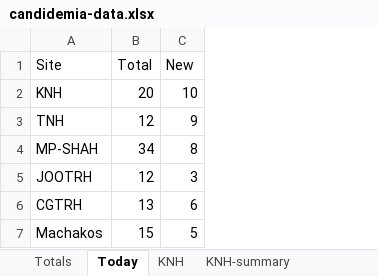
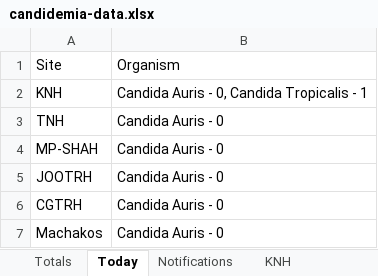
Before and after one commit to MakiniMakini/map-amr-kenya-dashboard, an Excel workbook: data/candidemia-data.xlsx, sheet Today, drawn as a sheet; values as stored, in another font and other column widths than the file's, no borders; removed rows and columns are numbered as before the commit, all else as after; the diff names each change by its address in the sheet, - before the commit and + after, or states it on an @@ line.

Commit message:
optimized today tab

```diff
--- a/data/candidemia-data.xlsx (sheet Today)
+++ b/data/candidemia-data.xlsx (sheet Today)
+sheet tab: Notifications
-column B, rows 1-7: Total | 20 | 12 | 34 | 12 | 13 | 15
-column C, rows 1-7: New | 10 | 9 | 8 | 3 | 6 | 5
+column B, rows 1-7: Organism | Candida Auris - 0, Candida Tropicalis - 1 | Candida Auris - 0 | Candida Auris - 0 | Candida Auris - 0 | Candida Auris - 0 | Candida Auris - 0
```
Also changed, not shown: 4 other files.
